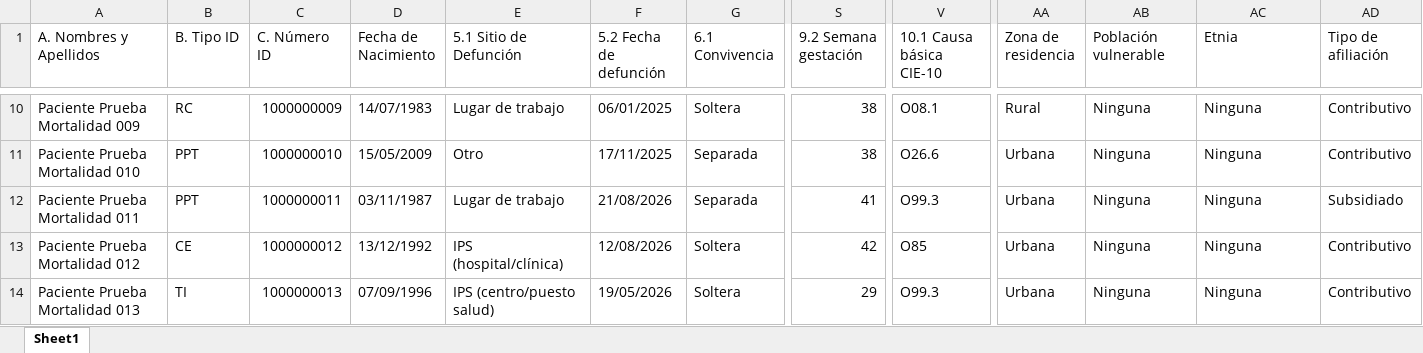
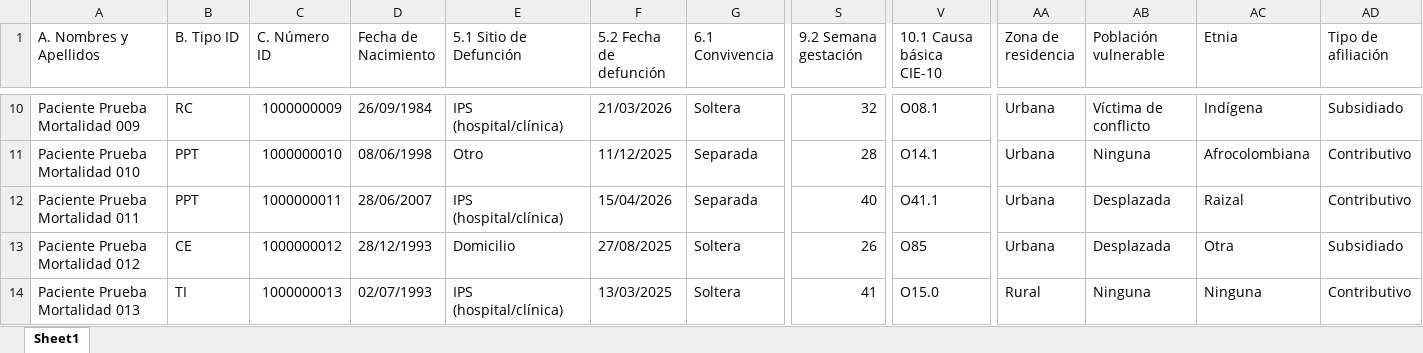
Before and after one commit to AndreYuli/Software-de-mortalidad-materna, an Excel workbook: data/pruebas/realista_mortalidad_550.xlsx, sheet Sheet1, drawn as a sheet; only a part is shown, gaps mark what is left out; values as stored, in another font and other column widths than the file's, no borders; the diff covers the shown part only; the diff names each change by its address in the sheet, - before the commit and + after, or states it on an @@ line.

```diff
--- a/data/pruebas/realista_mortalidad_550.xlsx (sheet Sheet1)
+++ b/data/pruebas/realista_mortalidad_550.xlsx (sheet Sheet1)
-D10 (Fecha de Nacimiento): 14/07/1983
+D10 (Fecha de Nacimiento): 26/09/1984
-E10 (5.1 Sitio de Defunción): Lugar de trabajo
+E10 (5.1 Sitio de Defunción): IPS (hospital/clínica)
-F10 (5.2 Fecha de defunción): 06/01/2025
+F10 (5.2 Fecha de defunción): 21/03/2026
-S10 (9.2 Semana gestación): 38
+S10 (9.2 Semana gestación): 32
-AA10 (Zona de residencia): Rural
+AA10 (Zona de residencia): Urbana
-AB10 (Población vulnerable): Ninguna
+AB10 (Población vulnerable): Víctima de conflicto
-AC10 (Etnia): Ninguna
+AC10 (Etnia): Indígena
-AD10 (Tipo de afiliación): Contributivo
+AD10 (Tipo de afiliación): Subsidiado
-D11 (Fecha de Nacimiento): 15/05/2009
+D11 (Fecha de Nacimiento): 08/06/1998
-F11 (5.2 Fecha de defunción): 17/11/2025
+F11 (5.2 Fecha de defunción): 11/12/2025
-S11 (9.2 Semana gestación): 38
+S11 (9.2 Semana gestación): 28
-V11 (10.1 Causa básica CIE-10): O26.6
+V11 (10.1 Causa básica CIE-10): O14.1
-AC11 (Etnia): Ninguna
+AC11 (Etnia): Afrocolombiana
-D12 (Fecha de Nacimiento): 03/11/1987
+D12 (Fecha de Nacimiento): 28/06/2007
-E12 (5.1 Sitio de Defunción): Lugar de trabajo
+E12 (5.1 Sitio de Defunción): IPS (hospital/clínica)
-F12 (5.2 Fecha de defunción): 21/08/2026
+F12 (5.2 Fecha de defunción): 15/04/2026
-S12 (9.2 Semana gestación): 41
+S12 (9.2 Semana gestación): 40
-V12 (10.1 Causa básica CIE-10): O99.3
+V12 (10.1 Causa básica CIE-10): O41.1
-AB12:AB13 (Población vulnerable): Ninguna
+AB12:AB13 (Población vulnerable): Desplazada
-AC12 (Etnia): Ninguna
+AC12 (Etnia): Raizal
-AD12 (Tipo de afiliación): Subsidiado
+AD12 (Tipo de afiliación): Contributivo
-D13 (Fecha de Nacimiento): 13/12/1992
+D13 (Fecha de Nacimiento): 28/12/1993
-E13 (5.1 Sitio de Defunción): IPS (hospital/clínica)
+E13 (5.1 Sitio de Defunción): Domicilio
-F13 (5.2 Fecha de defunción): 12/08/2026
+F13 (5.2 Fecha de defunción): 27/08/2025
-S13 (9.2 Semana gestación): 42
+S13 (9.2 Semana gestación): 26
-AC13 (Etnia): Ninguna
+AC13 (Etnia): Otra
-AD13 (Tipo de afiliación): Contributivo
+AD13 (Tipo de afiliación): Subsidiado
-D14 (Fecha de Nacimiento): 07/09/1996
+D14 (Fecha de Nacimiento): 02/07/1993
-E14 (5.1 Sitio de Defunción): IPS (centro/puesto salud)
+E14 (5.1 Sitio de Defunción): IPS (hospital/clínica)
-F14 (5.2 Fecha de defunción): 19/05/2026
+F14 (5.2 Fecha de defunción): 13/03/2025
-S14 (9.2 Semana gestación): 29
+S14 (9.2 Semana gestación): 41
-V14 (10.1 Causa básica CIE-10): O99.3
+V14 (10.1 Causa básica CIE-10): O15.0
-AA14 (Zona de residencia): Urbana
+AA14 (Zona de residencia): Rural
```
Also changed, not shown: 353 edited cells elsewhere in this sheet, data/pruebas/realista_morbilidad_549.xlsx, 8 other files.
